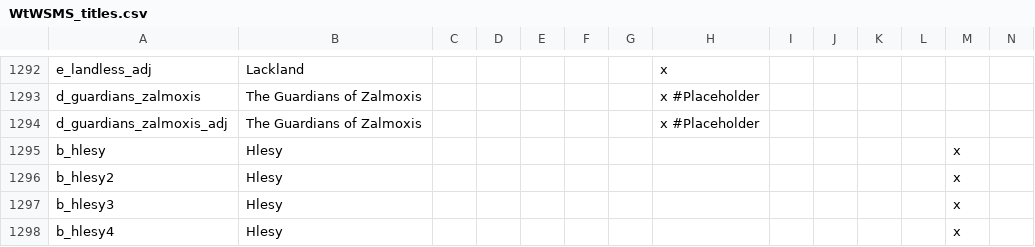
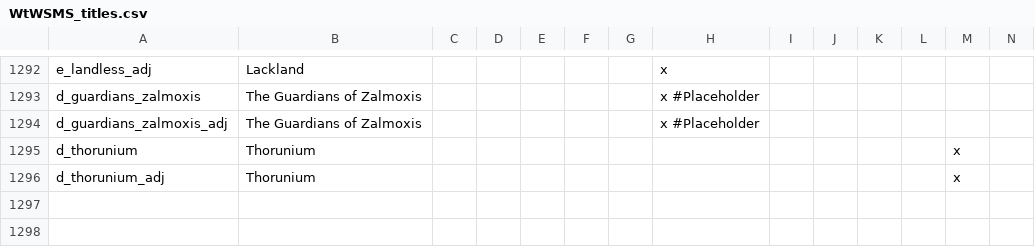
Before and after one commit to loup99/WtWSMS, a CSV file: WTWSMS/localisation/WtWSMS_titles.csv, drawn as a sheet; only a part is shown, gaps mark what is left out; removed rows and columns are numbered as before the commit, all else as after; rows hold the shown columns only; the diff names each change by its address in the sheet, - before the commit and + after, or states it on an @@ line.

```diff
--- a/WTWSMS/localisation/WtWSMS_titles.csv
+++ b/WTWSMS/localisation/WtWSMS_titles.csv
-row 1295: b_hlesy | Hlesy |  |  |  |  |  |  |  |  |  |  | x
-row 1296: b_hlesy2 | Hlesy |  |  |  |  |  |  |  |  |  |  | x
-row 1297: b_hlesy3 | Hlesy |  |  |  |  |  |  |  |  |  |  | x
-row 1298: b_hlesy4 | Hlesy |  |  |  |  |  |  |  |  |  |  | x
+row 1295: d_thorunium | Thorunium |  |  |  |  |  |  |  |  |  |  | x
+row 1296: d_thorunium_adj | Thorunium |  |  |  |  |  |  |  |  |  |  | x
```
Also changed, not shown: WTWSMS/localisation/WtWSMS_provinces.csv, 5 other files.
